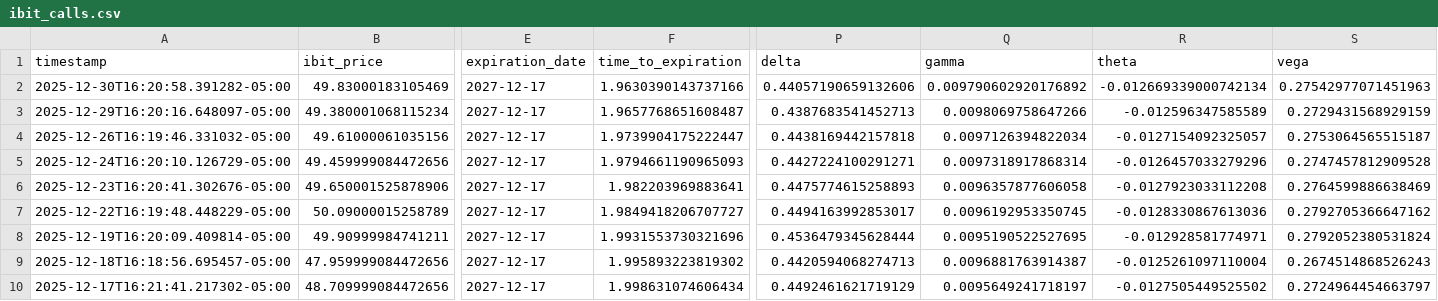
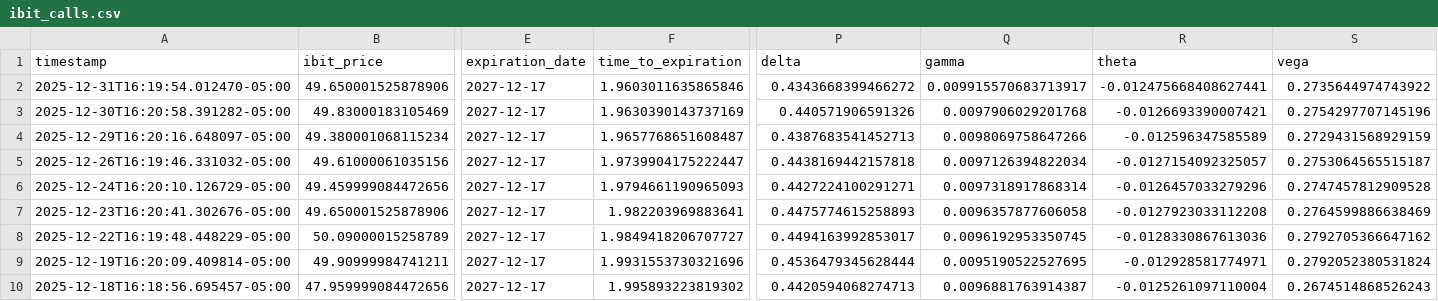
Before and after one commit to analytics-01/analytics-01.github.io, a CSV file: projects/IBIT_Call_Monitor/data/ibit_calls.csv, drawn as a sheet; only a part is shown, gaps mark what is left out; the shorter side is filled out with more unchanged rows; addresses are those after the commit; rows hold the shown columns only; the diff names each change by its address in the sheet, - before the commit and + after, or states it on an @@ line.

```diff
--- a/projects/IBIT_Call_Monitor/data/ibit_calls.csv
+++ b/projects/IBIT_Call_Monitor/data/ibit_calls.csv
+row 2: 2025-12-31T16:19:54.012470-05:00 | 49.650001525878906 | 2027-12-17 | 1.9603011635865846 | 0.4343668399466272 | 0.009915570683713917 | -0.012475668408627441 | 0.2735644974743922
-F3 (time_to_expiration): 1.9630390143737166
+F3 (time_to_expiration): 1.9630390143737169
-P3 (delta): 0.44057190659132606
+P3 (delta): 0.440571906591326
-Q3 (gamma): 0.009790602920176892
+Q3 (gamma): 0.0097906029201768
-R3 (theta): -0.012669339000742134
+R3 (theta): -0.0126693390007421
-S3 (vega): 0.27542977071451963
+S3 (vega): 0.2754297707145196
```
Also changed, not shown: docs/projects/IBIT_Call_Monitor/data/ibit_calls.csv.
